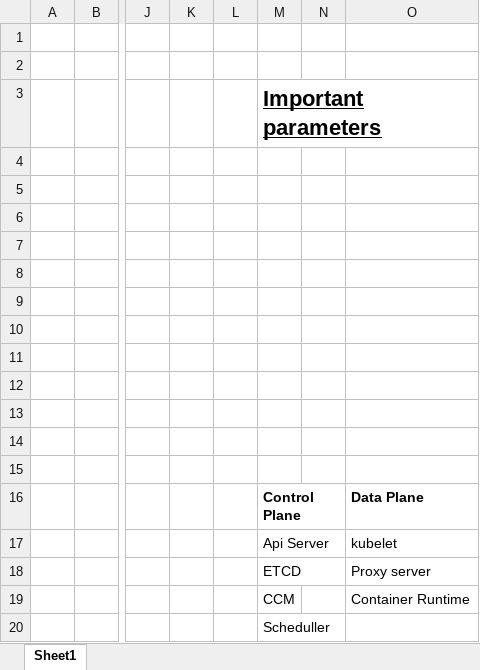
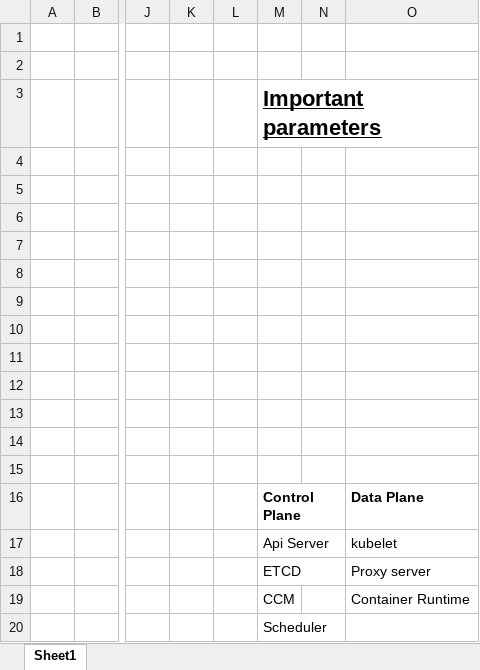
Before and after one commit to exploreingit/Kubernetes-architecture, an Excel workbook: kubernetes theory.xlsx, sheet Sheet1, drawn as a sheet; only a part is shown, gaps mark what is left out; values as stored, in another font and other column widths than the file's, no borders; charts and pictures not drawn; the diff names each change by its address in the sheet, - before the commit and + after, or states it on an @@ line.

Commit message:
minor change

```diff
--- a/kubernetes theory.xlsx (sheet Sheet1)
+++ b/kubernetes theory.xlsx (sheet Sheet1)
-M20 (Important parameters): Scheduller
+M20 (Important parameters): Scheduler
```
Also changed, not shown: charts or pictures.
